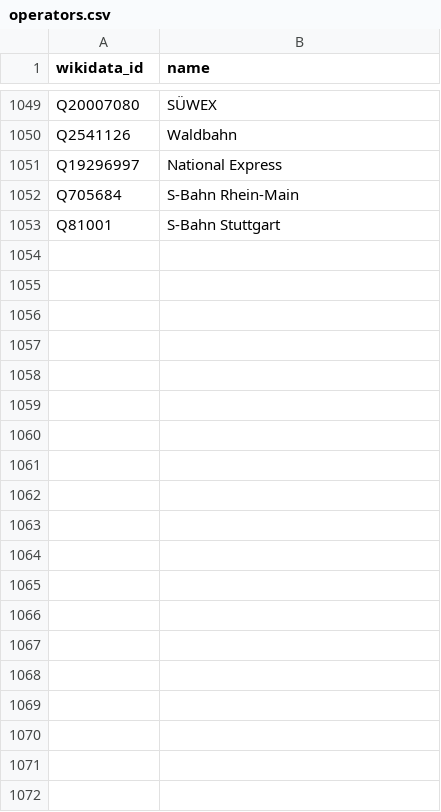
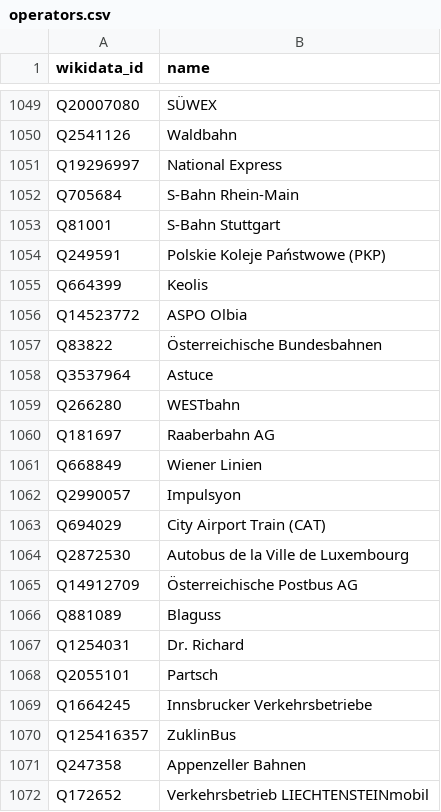
Before and after one commit to Traewelling/transitous-wikidata-operator-matching, a CSV file: operators.csv, drawn as a sheet; only a part is shown, gaps mark what is left out; the diff covers the shown part only.

```diff
--- a/operators.csv
+++ b/operators.csv
@@ -1053 +1053,20 @@ Q705684,S-Bahn Rhein-Main
 Q81001,S-Bahn Stuttgart
+Q249591,Polskie Koleje Państwowe (PKP)
+Q664399,Keolis
+Q14523772,ASPO Olbia
+Q83822,Österreichische Bundesbahnen
+Q3537964,Astuce
+Q266280,WESTbahn
+Q181697,Raaberbahn AG
+Q668849,Wiener Linien
+Q2990057,Impulsyon
+Q694029,City Airport Train (CAT)
+Q2872530,Autobus de la Ville de Luxembourg
+Q14912709,Österreichische Postbus AG
+Q881089,Blaguss
+Q1254031,Dr. Richard
+Q2055101,Partsch
+Q1664245,Innsbrucker Verkehrsbetriebe
+Q125416357,ZuklinBus
+Q247358,Appenzeller Bahnen
+Q172652,Verkehrsbetrieb LIECHTENSTEINmobil
```
Also changed, not shown: 32 added rows elsewhere in this file, mapping.csv, missing.csv.
